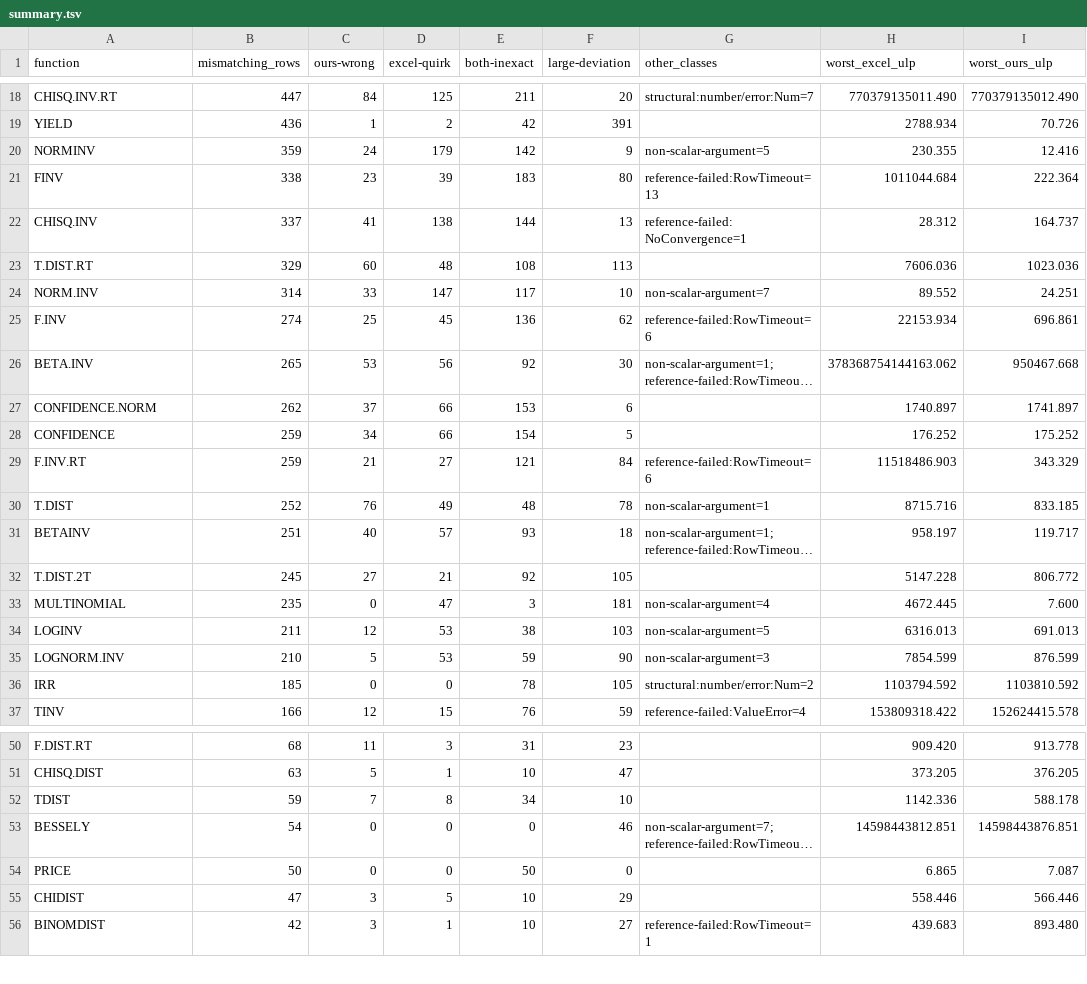
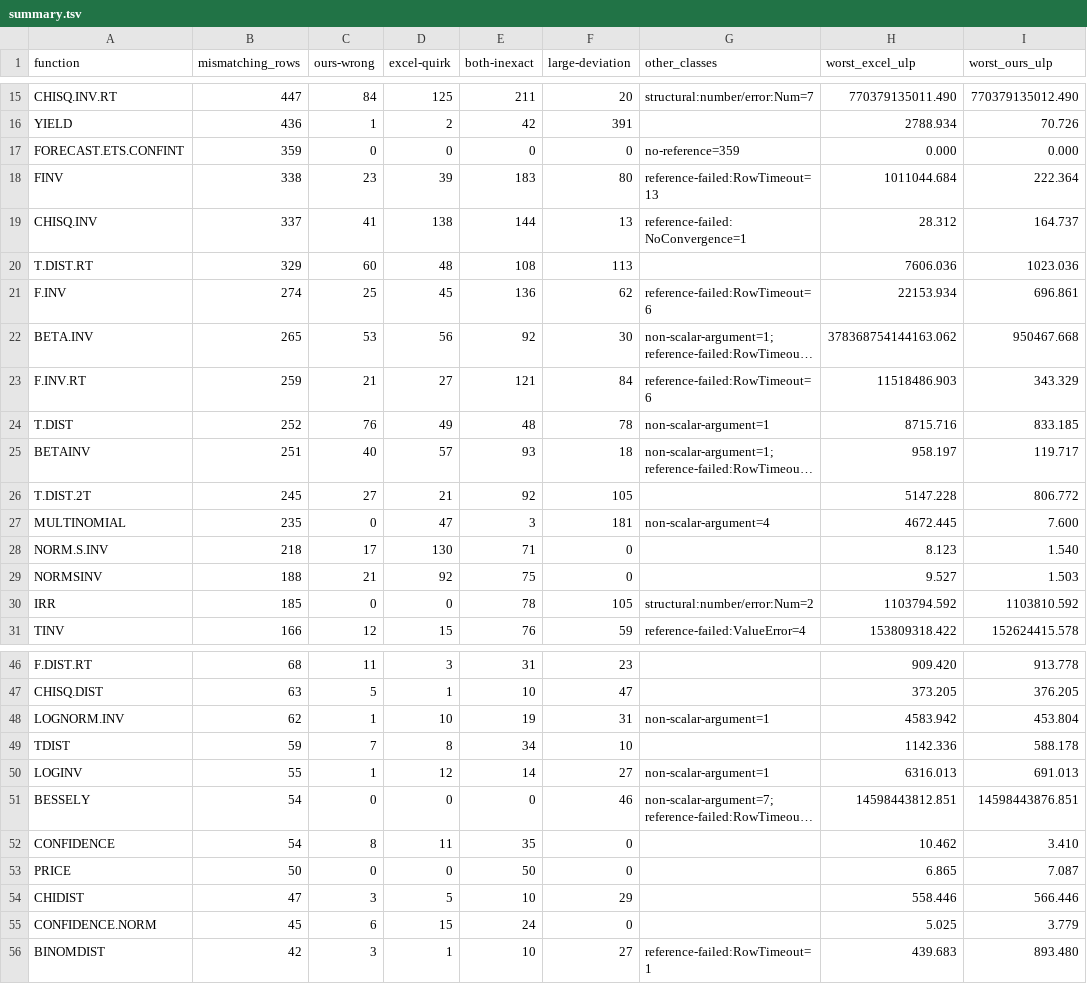
Before and after one commit to DnaCalc/DnaCalc, a TSV file: crates/calc-func/witness-reference/summary.tsv, drawn as a sheet; only a part is shown, gaps mark what is left out; long unchanged cells end in …; removed rows and columns are numbered as before the commit, all else as after; the diff covers the shown part only; the diff names each change by its address in the sheet, - before the commit and + after, or states it on an @@ line.

```diff
--- a/crates/calc-func/witness-reference/summary.tsv
+++ b/crates/calc-func/witness-reference/summary.tsv
-row 20: NORMINV | 359 | 24 | 179 | 142 | 9 | non-scalar-argument=5 | 230.355 | 12.416
+row 17: FORECAST.ETS.CONFINT | 359 | 0 | 0 | 0 | 0 | no-reference=359 | 0.000 | 0.000
-row 24: NORM.INV | 314 | 33 | 147 | 117 | 10 | non-scalar-argument=7 | 89.552 | 24.251
-row 27: CONFIDENCE.NORM | 262 | 37 | 66 | 153 | 6 |  | 1740.897 | 1741.897
-row 28: CONFIDENCE | 259 | 34 | 66 | 154 | 5 |  | 176.252 | 175.252
-row 34: LOGINV | 211 | 12 | 53 | 38 | 103 | non-scalar-argument=5 | 6316.013 | 691.013
-row 35: LOGNORM.INV | 210 | 5 | 53 | 59 | 90 | non-scalar-argument=3 | 7854.599 | 876.599
+row 28: NORM.S.INV | 218 | 17 | 130 | 71 | 0 |  | 8.123 | 1.540
+row 29: NORMSINV | 188 | 21 | 92 | 75 | 0 |  | 9.527 | 1.503
+row 48: LOGNORM.INV | 62 | 1 | 10 | 19 | 31 | non-scalar-argument=1 | 4583.942 | 453.804
+row 50: LOGINV | 55 | 1 | 12 | 14 | 27 | non-scalar-argument=1 | 6316.013 | 691.013
+row 52: CONFIDENCE | 54 | 8 | 11 | 35 | 0 |  | 10.462 | 3.410
+row 55: CONFIDENCE.NORM | 45 | 6 | 15 | 24 | 0 |  | 5.025 | 3.779
```
Also changed, not shown: 2 added rows and 3 removed rows elsewhere in this file, crates/calc-func/witness-status.tsv, 21 other files.
